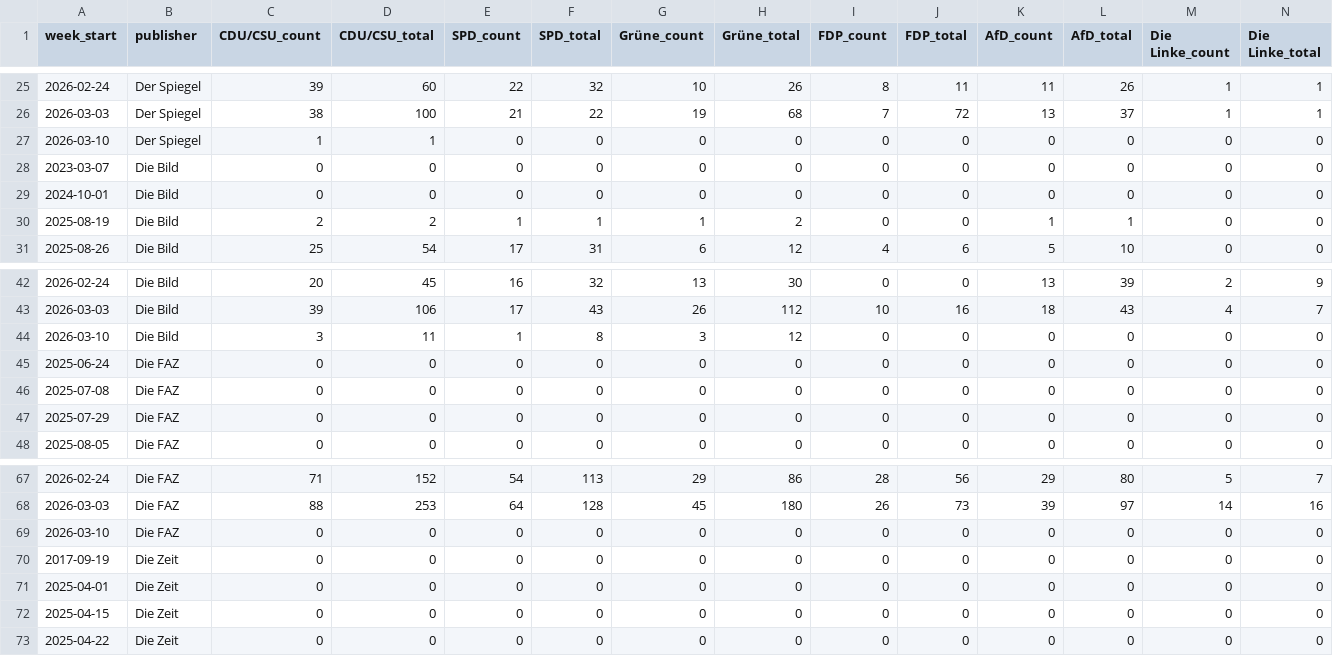
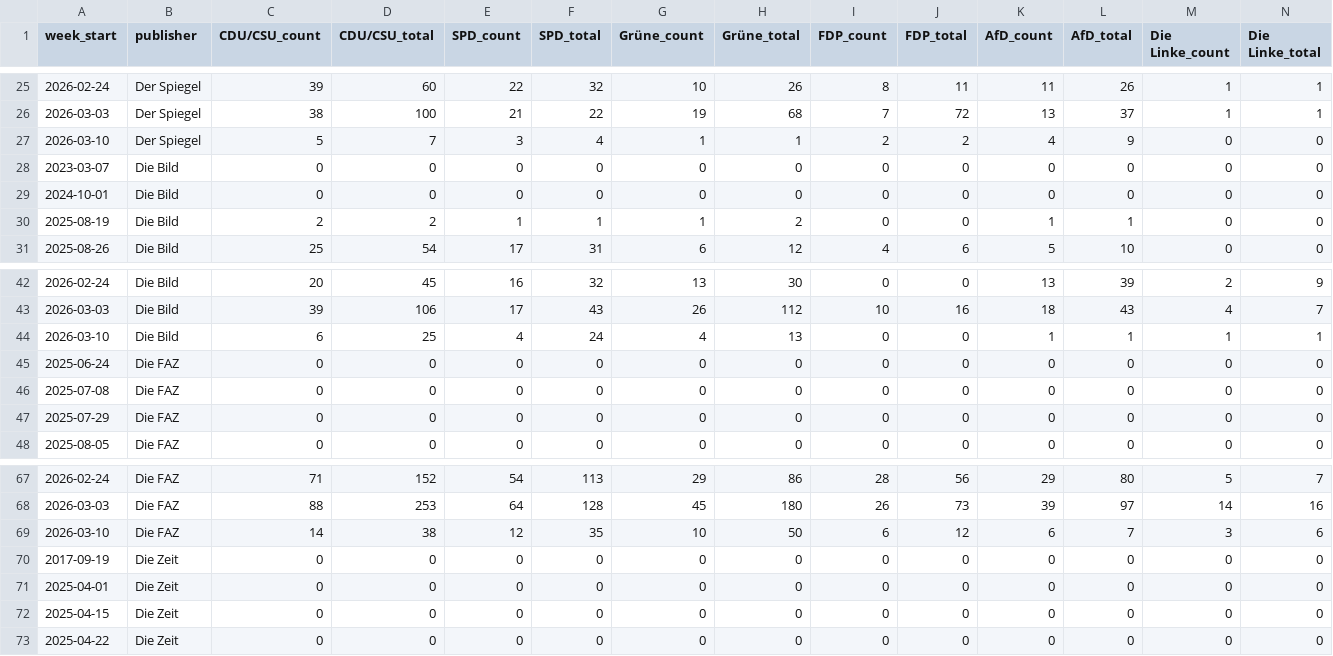
Before and after one commit to sakulmot99/Media-Monitoring, a CSV file: datasets/PARTIES_ANALYSIS.csv, drawn as a sheet; only a part is shown, gaps mark what is left out; removed rows and columns are numbered as before the commit, all else as after; rows hold the shown columns only; the diff names each change by its address in the sheet, - before the commit and + after, or states it on an @@ line.

```diff
--- a/datasets/PARTIES_ANALYSIS.csv
+++ b/datasets/PARTIES_ANALYSIS.csv
-row 27: 2026-03-10 | Der Spiegel | 1 | 1 | 0 | 0 | 0 | 0 | 0 | 0 | 0 | 0 | 0 | 0
+row 27: 2026-03-10 | Der Spiegel | 5 | 7 | 3 | 4 | 1 | 1 | 2 | 2 | 4 | 9 | 0 | 0
-row 44: 2026-03-10 | Die Bild | 3 | 11 | 1 | 8 | 3 | 12 | 0 | 0 | 0 | 0 | 0 | 0
+row 44: 2026-03-10 | Die Bild | 6 | 25 | 4 | 24 | 4 | 13 | 0 | 0 | 1 | 1 | 1 | 1
-row 69: 2026-03-10 | Die FAZ | 0 | 0 | 0 | 0 | 0 | 0 | 0 | 0 | 0 | 0 | 0 | 0
+row 69: 2026-03-10 | Die FAZ | 14 | 38 | 12 | 35 | 10 | 50 | 6 | 12 | 6 | 7 | 3 | 6
```
